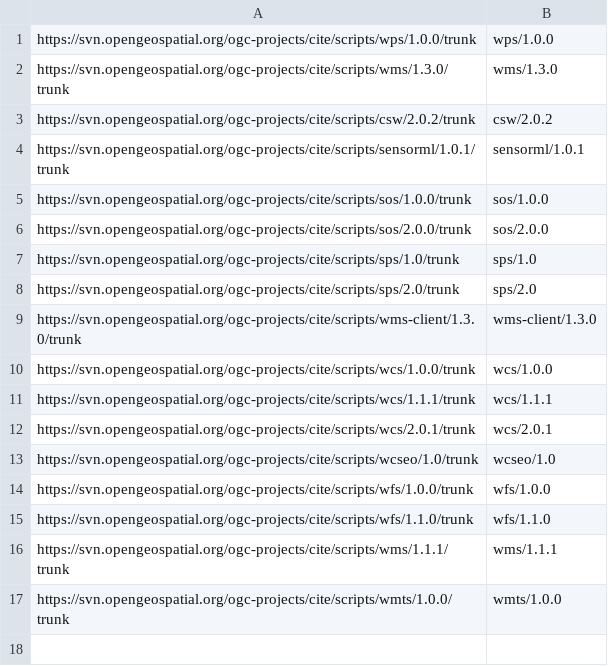
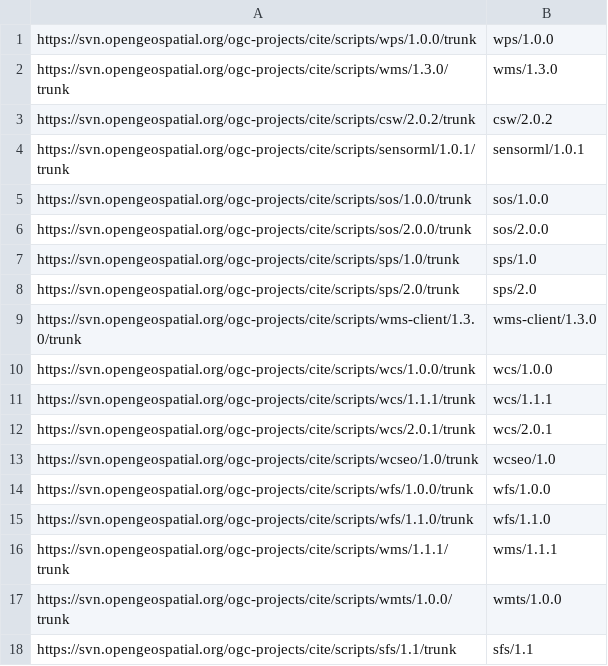
Before and after one commit to opengeospatial/teamengine, a CSV file: teamengine-console/src/main/config/ctl-suites-dev.csv, drawn as a sheet; the diff names each change by its address in the sheet, - before the commit and + after, or states it on an @@ line.

```diff
--- a/teamengine-console/src/main/config/ctl-suites-dev.csv
+++ b/teamengine-console/src/main/config/ctl-suites-dev.csv
+row 18: https://svn.opengeospatial.org/ogc-projects/cite/scripts/sfs/1.1/trunk | sfs/1.1
```
Also changed, not shown: 6 other files.
